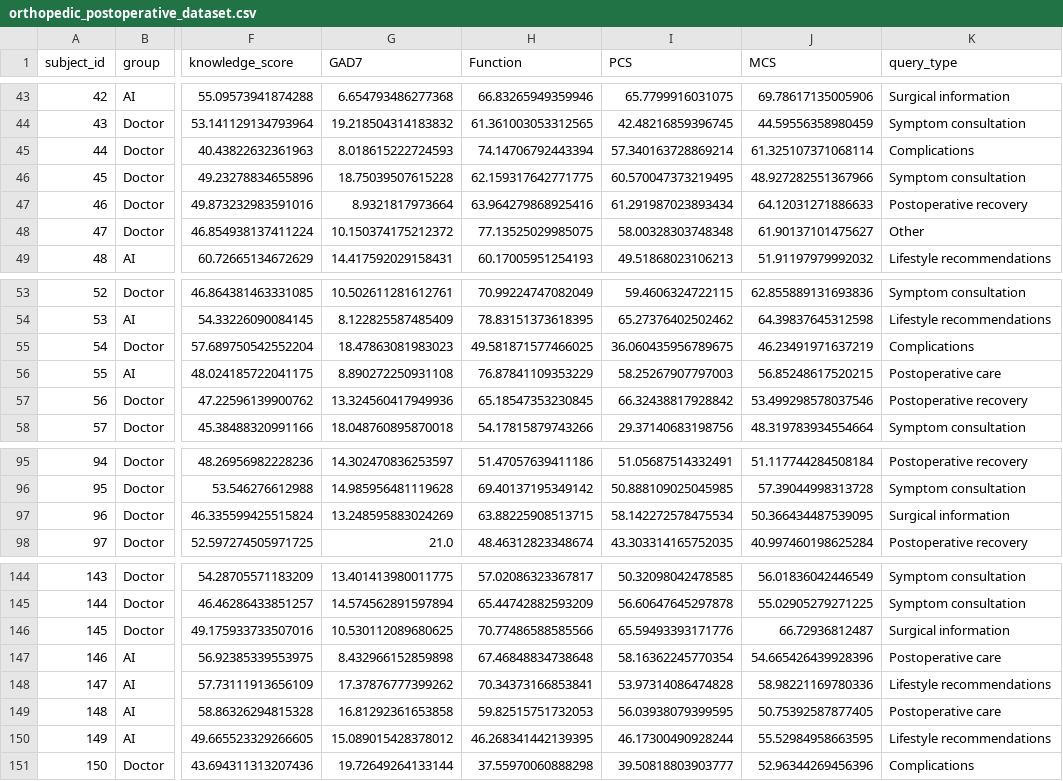
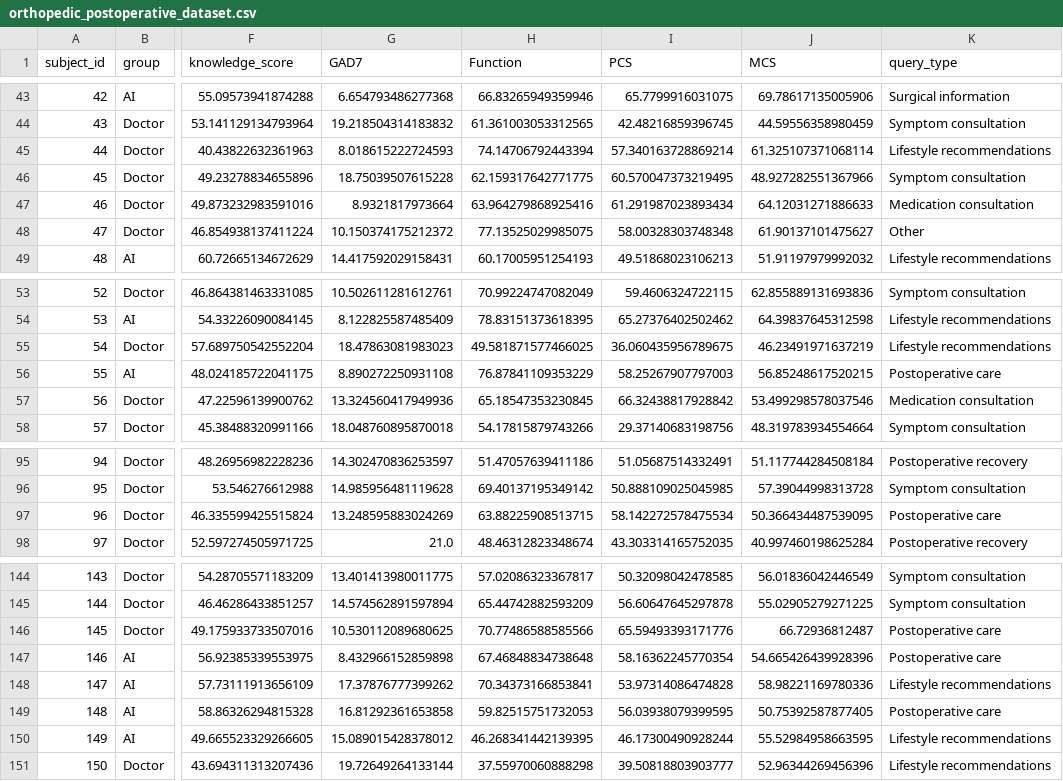
Before and after one commit to SujithMatam/project-phase, a CSV file: orthopedic_postoperative_dataset.csv, drawn as a sheet; only a part is shown, gaps mark what is left out; the diff covers the shown part only; the diff names each change by its address in the sheet, - before the commit and + after, or states it on an @@ line.

```diff
--- a/orthopedic_postoperative_dataset.csv
+++ b/orthopedic_postoperative_dataset.csv
-K45 (query_type): Complications
+K45 (query_type): Lifestyle recommendations
-K47 (query_type): Postoperative recovery
+K47 (query_type): Medication consultation
-K55 (query_type): Complications
+K55 (query_type): Lifestyle recommendations
-K57 (query_type): Postoperative recovery
+K57 (query_type): Medication consultation
-K97 (query_type): Surgical information
+K97 (query_type): Postoperative care
-K146 (query_type): Surgical information
+K146 (query_type): Postoperative care
-K151 (query_type): Complications
+K151 (query_type): Lifestyle recommendations
```
Also changed, not shown: 21 edited cells elsewhere in this file, 2 other files.
